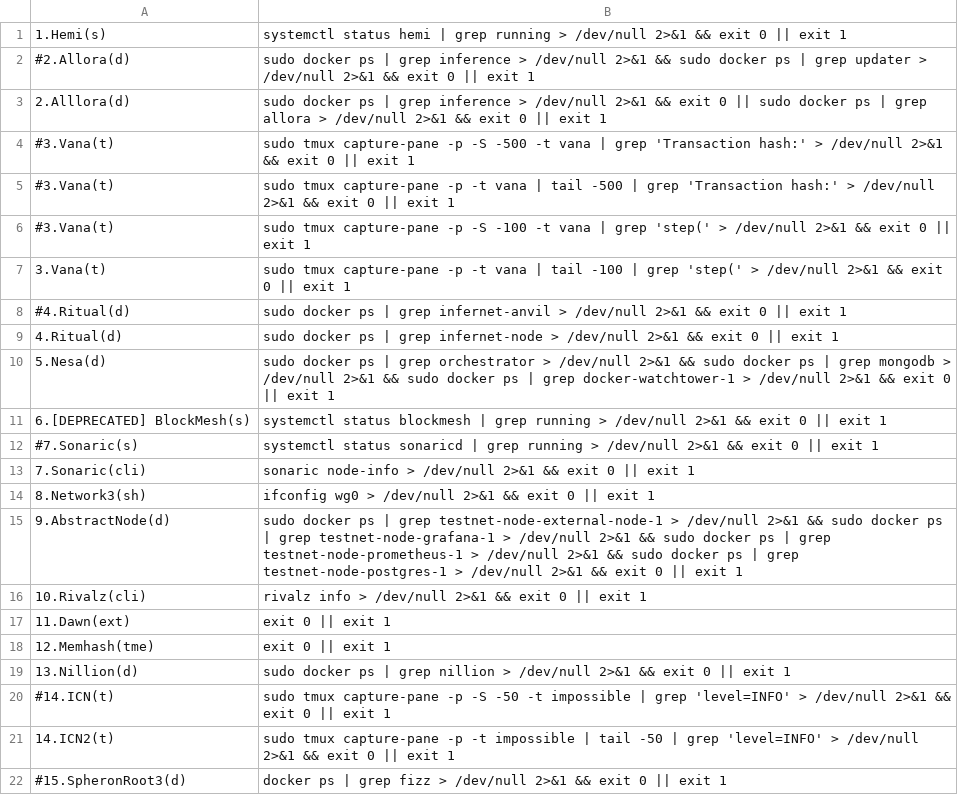
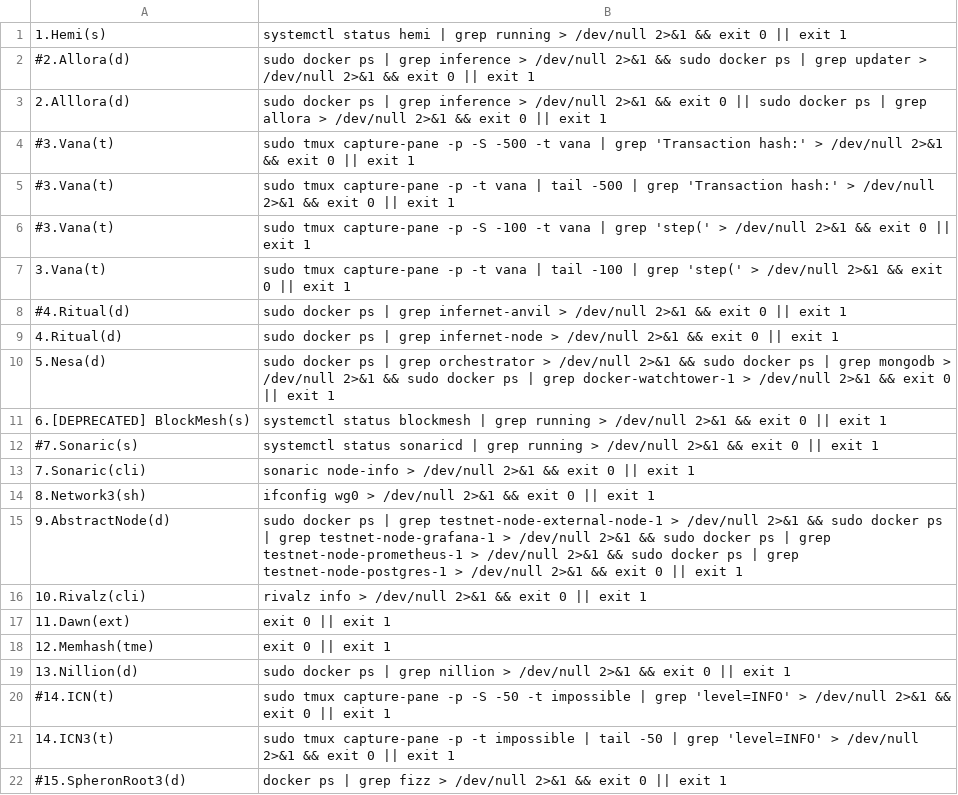
Before and after one commit to repchinskiy/cryptologo, a CSV file: check_commands_mock.csv, drawn as a sheet.

Commit message:
Add files via upload

```diff
--- a/check_commands_mock.csv
+++ b/check_commands_mock.csv
@@ -20,3 +20,3 @@
 #14.ICN(t);sudo tmux capture-pane -p -S -50 -t impossible | grep 'level=INFO' > /dev/null 2>&1 && exit 0 || exit 1
-14.ICN2(t);sudo tmux capture-pane -p -t impossible | tail -50 | grep 'level=INFO' > /dev/null 2>&1 && exit 0 || exit 1
+14.ICN3(t);sudo tmux capture-pane -p -t impossible | tail -50 | grep 'level=INFO' > /dev/null 2>&1 && exit 0 || exit 1
 #15.SpheronRoot3(d);docker ps | grep fizz > /dev/null 2>&1 && exit 0 || exit 1
```
